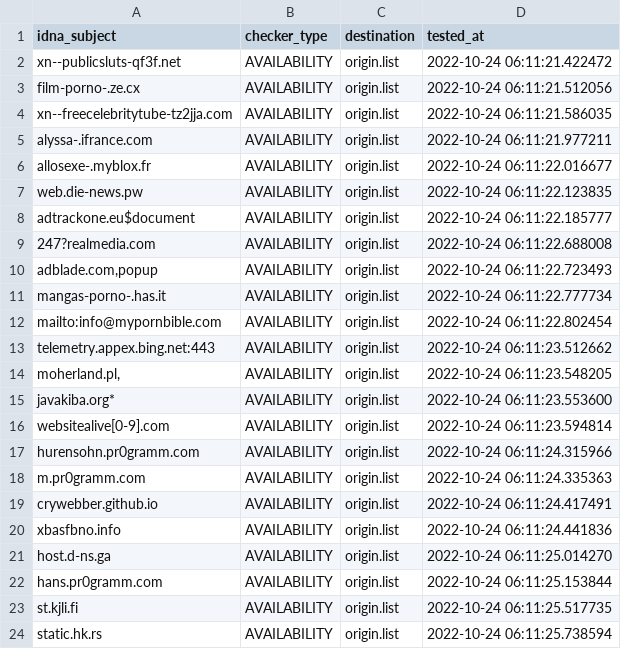
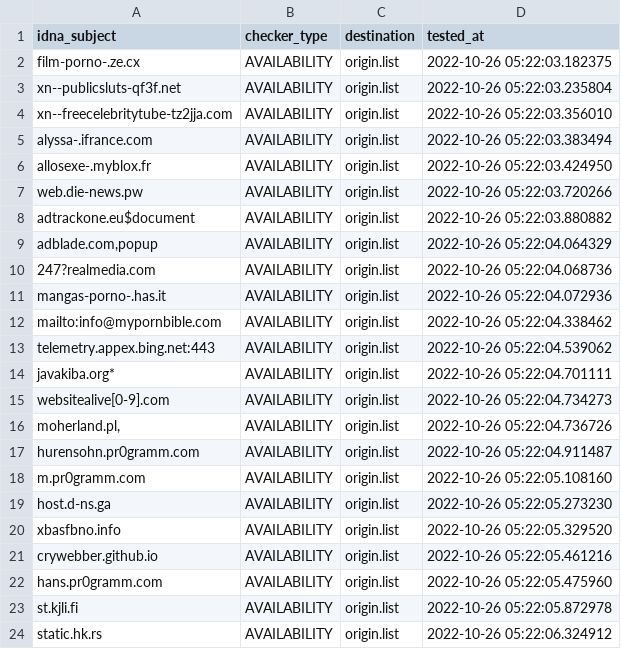
Before and after one commit to dead-hosts/repository-structure, a CSV file: .pyfunceble/inactive.csv, drawn as a sheet.

Commit message:
[Final/Result][Dead-Hosts::repository-structure] | cc @funilrys |  [GHA skip]
E9GkQT2FfrNr9QeB0DqQ8YA0

```diff
--- a/.pyfunceble/inactive.csv
+++ b/.pyfunceble/inactive.csv
@@ -1,24 +1,24 @@
 idna_subject,checker_type,destination,tested_at
-xn--publicsluts-qf3f.net,AVAILABILITY,origin.list,2022-10-24 06:11:21.422472
-film-porno-.ze.cx,AVAILABILITY,origin.list,2022-10-24 06:11:21.512056
-xn--freecelebritytube-tz2jja.com,AVAILABILITY,origin.list,2022-10-24 06:11:21.586035
-alyssa-.ifrance.com,AVAILABILITY,origin.list,2022-10-24 06:11:21.977211
-allosexe-.myblox.fr,AVAILABILITY,origin.list,2022-10-24 06:11:22.016677
-web.die-news.pw,AVAILABILITY,origin.list,2022-10-24 06:11:22.123835
-adtrackone.eu$document,AVAILABILITY,origin.list,2022-10-24 06:11:22.185777
-247?realmedia.com,AVAILABILITY,origin.list,2022-10-24 06:11:22.688008
-"adblade.com,popup",AVAILABILITY,origin.list,2022-10-24 06:11:22.723493
-mangas-porno-.has.it,AVAILABILITY,origin.list,2022-10-24 06:11:22.777734
-mailto:info@mypornbible.com,AVAILABILITY,origin.list,2022-10-24 06:11:22.802454
-telemetry.appex.bing.net:443,AVAILABILITY,origin.list,2022-10-24 06:11:23.512662
-"moherland.pl,",AVAILABILITY,origin.list,2022-10-24 06:11:23.548205
-javakiba.org*,AVAILABILITY,origin.list,2022-10-24 06:11:23.553600
-websitealive[0-9].com,AVAILABILITY,origin.list,2022-10-24 06:11:23.594814
-hurensohn.pr0gramm.com,AVAILABILITY,origin.list,2022-10-24 06:11:24.315966
-m.pr0gramm.com,AVAILABILITY,origin.list,2022-10-24 06:11:24.335363
-crywebber.github.io,AVAILABILITY,origin.list,2022-10-24 06:11:24.417491
-xbasfbno.info,AVAILABILITY,origin.list,2022-10-24 06:11:24.441836
-host.d-ns.ga,AVAILABILITY,origin.list,2022-10-24 06:11:25.014270
-hans.pr0gramm.com,AVAILABILITY,origin.list,2022-10-24 06:11:25.153844
-st.kjli.fi,AVAILABILITY,origin.list,2022-10-24 06:11:25.517735
-static.hk.rs,AVAILABILITY,origin.list,2022-10-24 06:11:25.738594
+film-porno-.ze.cx,AVAILABILITY,origin.list,2022-10-26 05:22:03.182375
+xn--publicsluts-qf3f.net,AVAILABILITY,origin.list,2022-10-26 05:22:03.235804
+xn--freecelebritytube-tz2jja.com,AVAILABILITY,origin.list,2022-10-26 05:22:03.356010
+alyssa-.ifrance.com,AVAILABILITY,origin.list,2022-10-26 05:22:03.383494
+allosexe-.myblox.fr,AVAILABILITY,origin.list,2022-10-26 05:22:03.424950
+web.die-news.pw,AVAILABILITY,origin.list,2022-10-26 05:22:03.720266
+adtrackone.eu$document,AVAILABILITY,origin.list,2022-10-26 05:22:03.880882
+"adblade.com,popup",AVAILABILITY,origin.list,2022-10-26 05:22:04.064329
+247?realmedia.com,AVAILABILITY,origin.list,2022-10-26 05:22:04.068736
+mangas-porno-.has.it,AVAILABILITY,origin.list,2022-10-26 05:22:04.072936
+mailto:info@mypornbible.com,AVAILABILITY,origin.list,2022-10-26 05:22:04.338462
+telemetry.appex.bing.net:443,AVAILABILITY,origin.list,2022-10-26 05:22:04.539062
+javakiba.org*,AVAILABILITY,origin.list,2022-10-26 05:22:04.701111
+websitealive[0-9].com,AVAILABILITY,origin.list,2022-10-26 05:22:04.734273
+"moherland.pl,",AVAILABILITY,origin.list,2022-10-26 05:22:04.736726
+hurensohn.pr0gramm.com,AVAILABILITY,origin.list,2022-10-26 05:22:04.911487
+m.pr0gramm.com,AVAILABILITY,origin.list,2022-10-26 05:22:05.108160
+host.d-ns.ga,AVAILABILITY,origin.list,2022-10-26 05:22:05.273230
+xbasfbno.info,AVAILABILITY,origin.list,2022-10-26 05:22:05.329520
+crywebber.github.io,AVAILABILITY,origin.list,2022-10-26 05:22:05.461216
+hans.pr0gramm.com,AVAILABILITY,origin.list,2022-10-26 05:22:05.475960
+st.kjli.fi,AVAILABILITY,origin.list,2022-10-26 05:22:05.872978
+static.hk.rs,AVAILABILITY,origin.list,2022-10-26 05:22:06.324912
```
Also changed, not shown: 12 other files.
